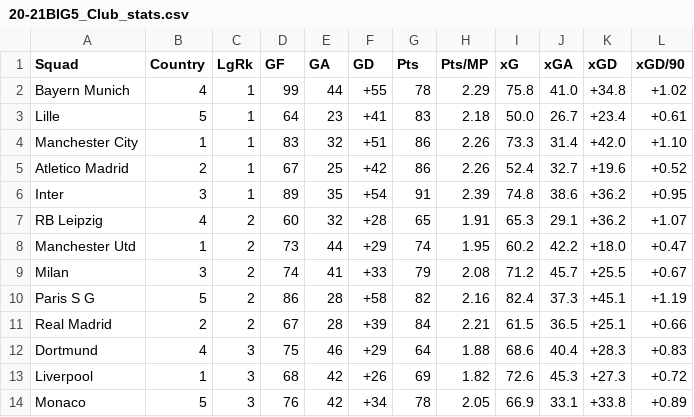
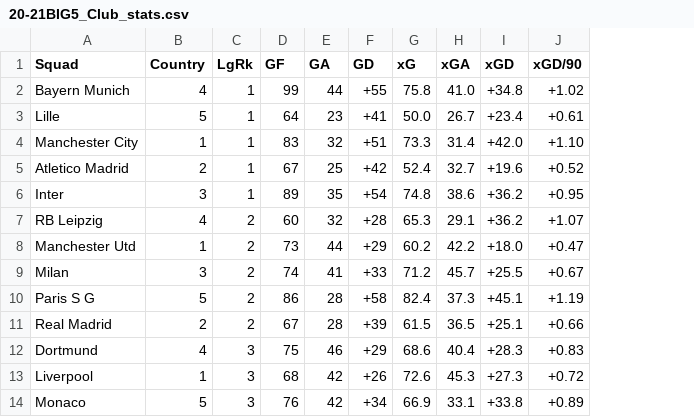
Before and after one commit to TerraFlexer/NN_Predict_TM_ValueChange, a CSV file: 20-21BIG5_Club_stats.csv, drawn as a sheet; only a part is shown; the diff names each change by its address in the sheet, - before the commit and + after, or states it on an @@ line.

Commit message:
Added databases which are created by parserr functions
Added dbs for season 19-20, using functions from parserr.py and changed club_stats for 20-21 season using parse_clubs()

```diff
--- a/20-21BIG5_Club_stats.csv
+++ b/20-21BIG5_Club_stats.csv
-column G (Pts), rows 2-14: 78 | 83 | 86 | 86 | 91 | 65 | 74 | 79 | 82 | 84 | 64 | 69 | 78
-column H (Pts/MP), rows 2-14: 2.29 | 2.18 | 2.26 | 2.26 | 2.39 | 1.91 | 1.95 | 2.08 | 2.16 | 2.21 | 1.88 | 1.82 | 2.05
```
Also changed, not shown: 2 other files.
